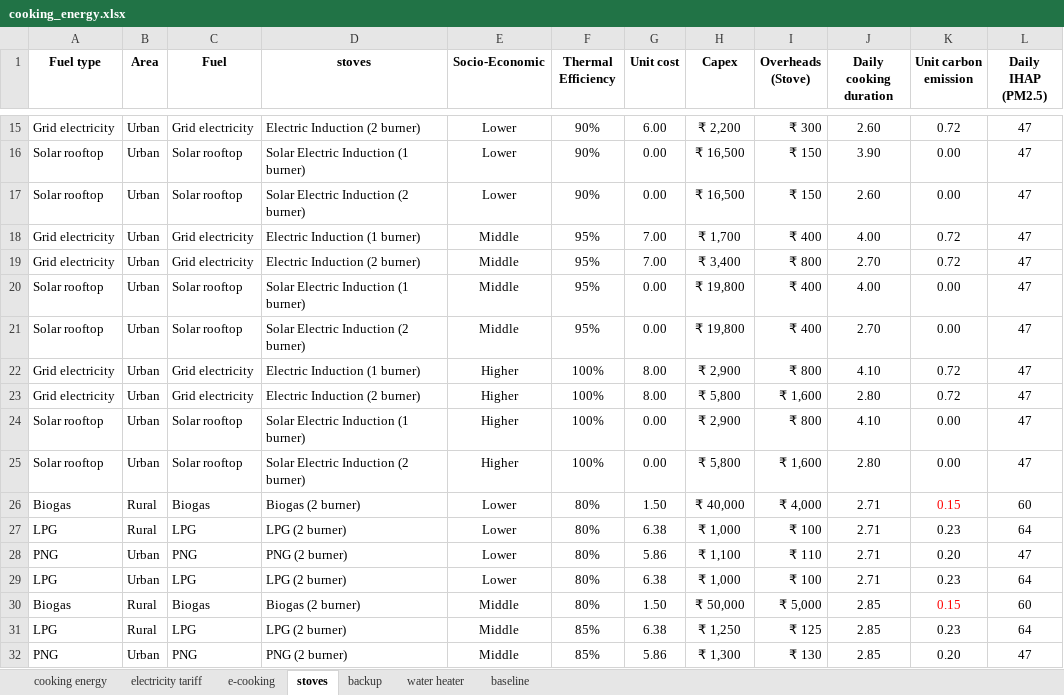
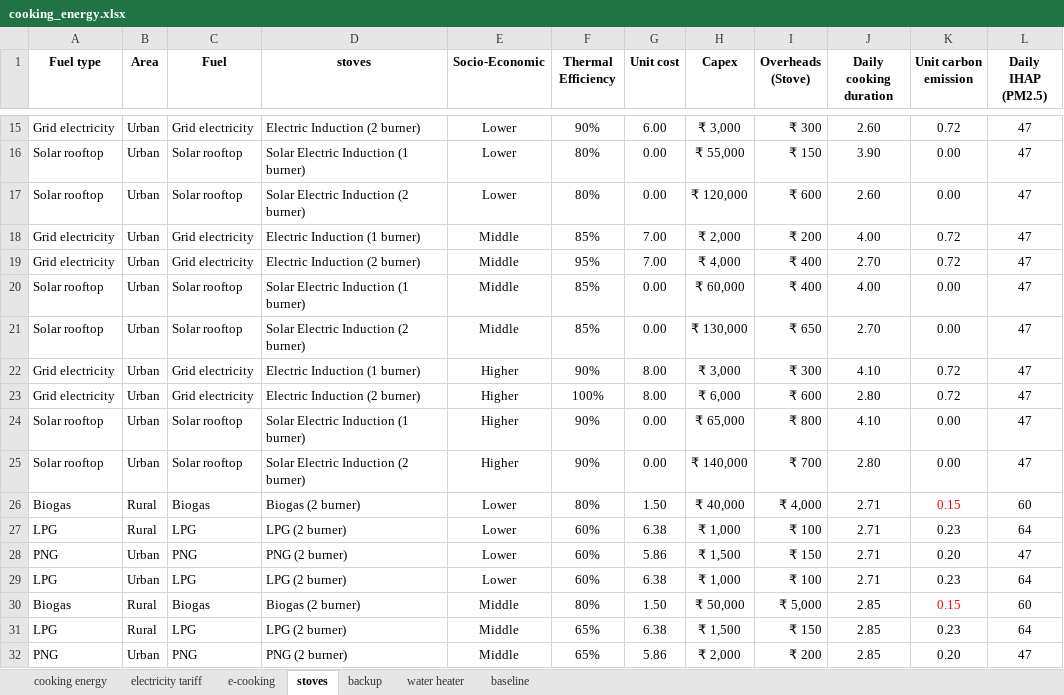
Before and after one commit to vasudha-ajayPrajapati/cooking-tool, an Excel workbook: cooking_energy.xlsx, sheet stoves, drawn as a sheet; only a part is shown, gaps mark what is left out; values as stored, in another font and other column widths than the file's, no borders; table styles not drawn; the diff covers the shown part only; the diff names each change by its address in the sheet, - before the commit and + after, or states it on an @@ line.

```diff
--- a/cooking_energy.xlsx (sheet stoves)
+++ b/cooking_energy.xlsx (sheet stoves)
-H15 (Capex): ₹ 2,200
+H15 (Capex): ₹ 3,000
-F16:F17 (Thermal Efficiency): 90%
+F16:F17 (Thermal Efficiency): 80%
-H16 (Capex): ₹ 16,500
+H16 (Capex): ₹ 55,000
-H17 (Capex): ₹ 16,500
+H17 (Capex): ₹ 120,000
-I17 (Overheads (Stove)): ₹ 150
+I17 (Overheads (Stove)): ₹ 600
-F18 (Thermal Efficiency): 95%
+F18 (Thermal Efficiency): 85%
-H18 (Capex): ₹ 1,700
+H18 (Capex): ₹ 2,000
-I18 (Overheads (Stove)): ₹ 400
+I18 (Overheads (Stove)): ₹ 200
-H19 (Capex): ₹ 3,400
+H19 (Capex): ₹ 4,000
-I19 (Overheads (Stove)): ₹ 800
+I19 (Overheads (Stove)): ₹ 400
-F20:F21 (Thermal Efficiency): 95%
+F20:F21 (Thermal Efficiency): 85%
-H20 (Capex): ₹ 19,800
+H20 (Capex): ₹ 60,000
-H21 (Capex): ₹ 19,800
+H21 (Capex): ₹ 130,000
-I21 (Overheads (Stove)): ₹ 400
+I21 (Overheads (Stove)): ₹ 650
-F22 (Thermal Efficiency): 100%
+F22 (Thermal Efficiency): 90%
-H22 (Capex): ₹ 2,900
+H22 (Capex): ₹ 3,000
-I22 (Overheads (Stove)): ₹ 800
+I22 (Overheads (Stove)): ₹ 300
-H23 (Capex): ₹ 5,800
+H23 (Capex): ₹ 6,000
-I23 (Overheads (Stove)): ₹ 1,600
+I23 (Overheads (Stove)): ₹ 600
-F24:F25 (Thermal Efficiency): 100%
+F24:F25 (Thermal Efficiency): 90%
-H24 (Capex): ₹ 2,900
+H24 (Capex): ₹ 65,000
-H25 (Capex): ₹ 5,800
+H25 (Capex): ₹ 140,000
-I25 (Overheads (Stove)): ₹ 1,600
+I25 (Overheads (Stove)): ₹ 700
-F27:F29 (Thermal Efficiency): 80%
+F27:F29 (Thermal Efficiency): 60%
-H28 (Capex): ₹ 1,100
+H28 (Capex): ₹ 1,500
-I28 (Overheads (Stove)): ₹ 110
+I28 (Overheads (Stove)): ₹ 150
-F31:F32 (Thermal Efficiency): 85%
+F31:F32 (Thermal Efficiency): 65%
-H31 (Capex): ₹ 1,250
+H31 (Capex): ₹ 1,500
-I31 (Overheads (Stove)): ₹ 125
+I31 (Overheads (Stove)): ₹ 150
-H32 (Capex): ₹ 1,300
+H32 (Capex): ₹ 2,000
-I32 (Overheads (Stove)): ₹ 130
+I32 (Overheads (Stove)): ₹ 200
```
Also changed, not shown: 106 edited cells elsewhere in this sheet, formulas that keep their value, 1 other file.
